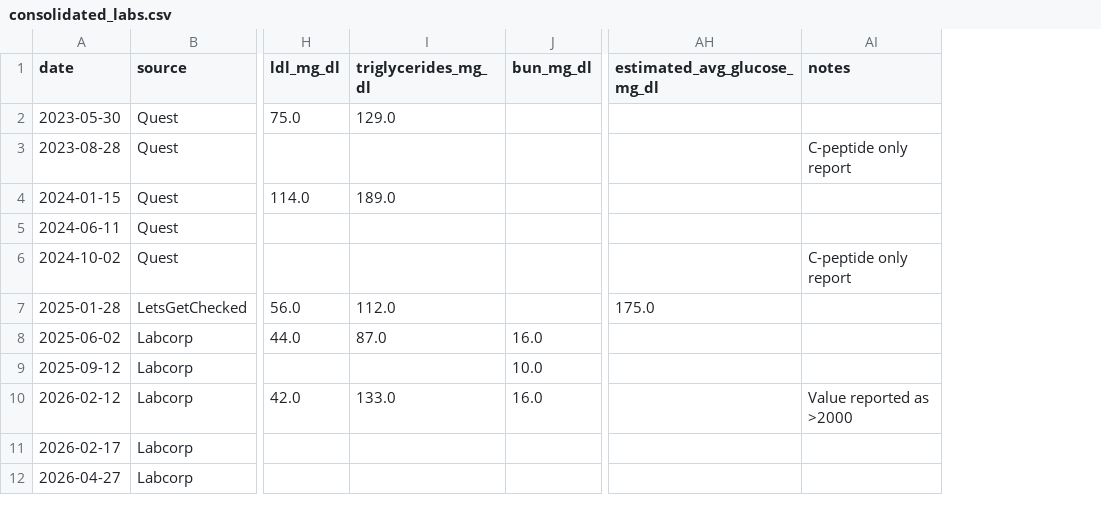
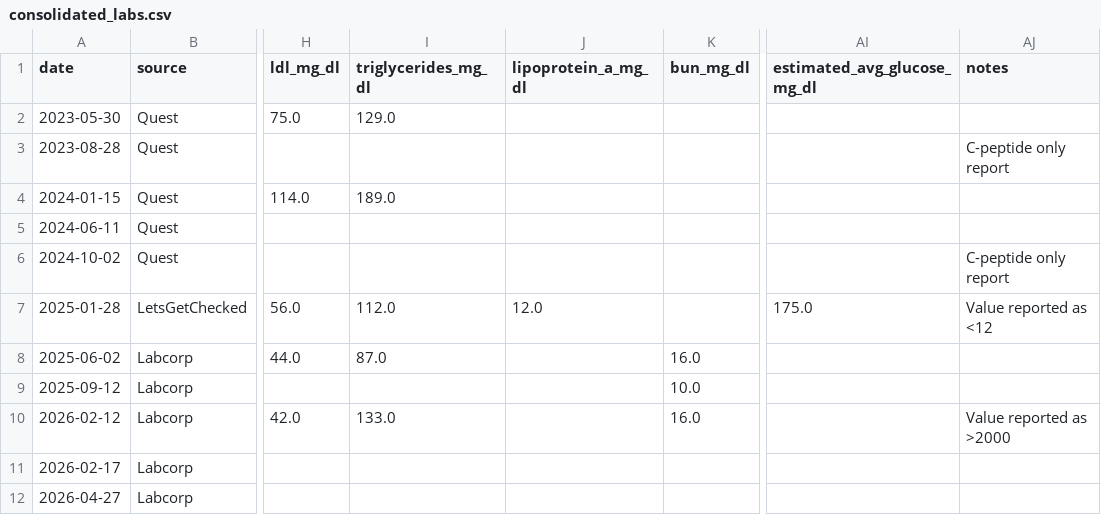
Before and after one commit to thatihub/personal-health-manager, a CSV file: consolidated_labs.csv, drawn as a sheet; only a part is shown, gaps mark what is left out; addresses are those after the commit; the diff names each change by its address in the sheet, - before the commit and + after, or states it on an @@ line.

Commit message:
feat(labs): add Specialty & Lifetime Markers panel with Lipoprotein(a) tracking

```diff
--- a/consolidated_labs.csv
+++ b/consolidated_labs.csv
+column J (lipoprotein_a_mg_dl), row 7: 12.0
-AJ7 (notes): (empty)
+AJ7 (notes): Value reported as <12
```
Also changed, not shown: 4 other files.
